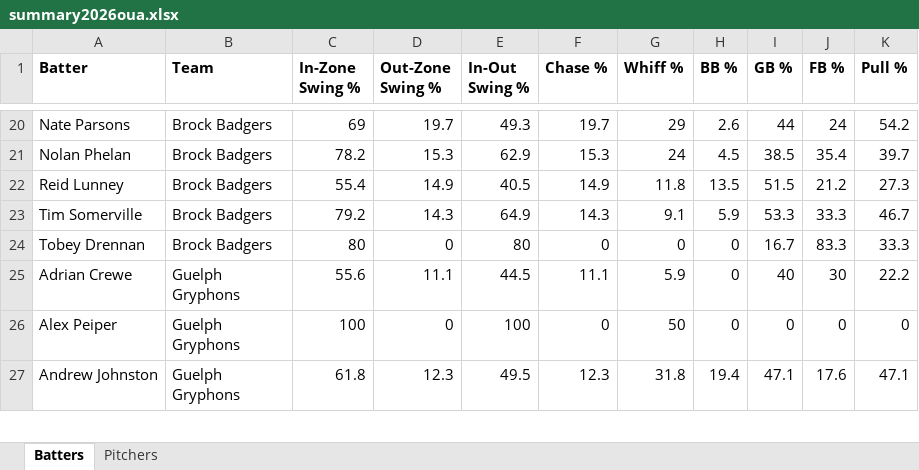
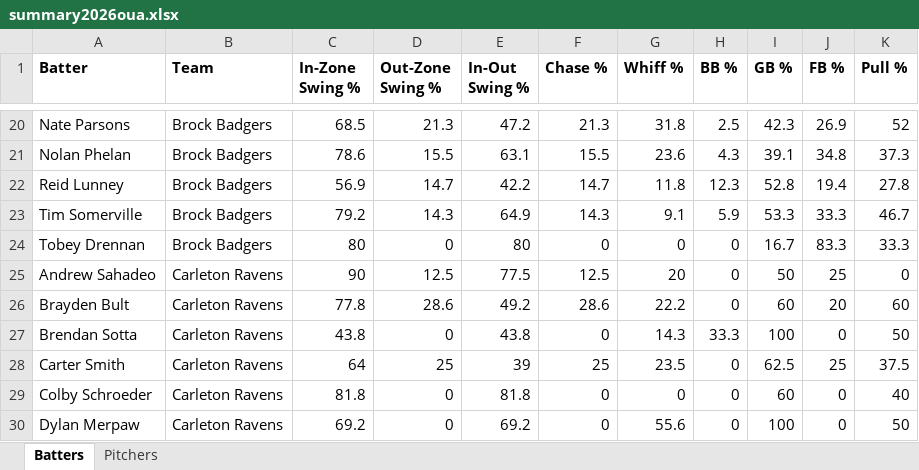
Before and after one commit to bigfishy06/data-diamond, an Excel workbook: oua/data/summary2026oua.xlsx, sheet Batters, drawn as a sheet; only a part is shown, gaps mark what is left out; the shorter side is filled out with more unchanged rows; values as stored, in another font and other column widths than the file's, no borders; table styles not drawn; the diff covers the shown part only; the diff names each change by its address in the sheet, - before the commit and + after, or states it on an @@ line.

```diff
--- a/oua/data/summary2026oua.xlsx (sheet Batters)
+++ b/oua/data/summary2026oua.xlsx (sheet Batters)
-C20 (In-Zone Swing %): 69
+C20 (In-Zone Swing %): 68.5
-D20 (Out-Zone Swing %): 19.7
+D20 (Out-Zone Swing %): 21.3
-E20 (In-Out Swing %): 49.3
+E20 (In-Out Swing %): 47.2
-F20 (Chase %): 19.7
+F20 (Chase %): 21.3
-G20 (Whiff %): 29
+G20 (Whiff %): 31.8
-H20 (BB %): 2.6
+H20 (BB %): 2.5
-I20 (GB %): 44
+I20 (GB %): 42.3
-J20 (FB %): 24
+J20 (FB %): 26.9
-K20 (Pull %): 54.2
+K20 (Pull %): 52
-C21 (In-Zone Swing %): 78.2
+C21 (In-Zone Swing %): 78.6
-D21 (Out-Zone Swing %): 15.3
+D21 (Out-Zone Swing %): 15.5
-E21 (In-Out Swing %): 62.9
+E21 (In-Out Swing %): 63.1
-F21 (Chase %): 15.3
+F21 (Chase %): 15.5
-G21 (Whiff %): 24
+G21 (Whiff %): 23.6
-H21 (BB %): 4.5
+H21 (BB %): 4.3
-I21 (GB %): 38.5
+I21 (GB %): 39.1
-J21 (FB %): 35.4
+J21 (FB %): 34.8
-K21 (Pull %): 39.7
+K21 (Pull %): 37.3
-C22 (In-Zone Swing %): 55.4
+C22 (In-Zone Swing %): 56.9
-D22 (Out-Zone Swing %): 14.9
+D22 (Out-Zone Swing %): 14.7
-E22 (In-Out Swing %): 40.5
+E22 (In-Out Swing %): 42.2
-F22 (Chase %): 14.9
+F22 (Chase %): 14.7
-H22 (BB %): 13.5
+H22 (BB %): 12.3
-I22 (GB %): 51.5
+I22 (GB %): 52.8
-J22 (FB %): 21.2
+J22 (FB %): 19.4
-K22 (Pull %): 27.3
+K22 (Pull %): 27.8
+row 25: Andrew Sahadeo | Carleton Ravens | 90 | 12.5 | 77.5 | 12.5 | 20 | 0 | 50 | 25 | 0
+row 26: Brayden Bult | Carleton Ravens | 77.8 | 28.6 | 49.2 | 28.6 | 22.2 | 0 | 60 | 20 | 60
+row 27: Brendan Sotta | Carleton Ravens | 43.8 | 0 | 43.8 | 0 | 14.3 | 33.3 | 100 | 0 | 50
+row 28: Carter Smith | Carleton Ravens | 64 | 25 | 39 | 25 | 23.5 | 0 | 62.5 | 25 | 37.5
+row 29: Colby Schroeder | Carleton Ravens | 81.8 | 0 | 81.8 | 0 | 0 | 0 | 60 | 0 | 40
+row 30: Dylan Merpaw | Carleton Ravens | 69.2 | 0 | 69.2 | 0 | 55.6 | 0 | 100 | 0 | 50
```
Also changed, not shown: 9 added rows, 1 removed row and 111 edited cells elsewhere in this sheet, sheet Pitchers, 4 other files.
